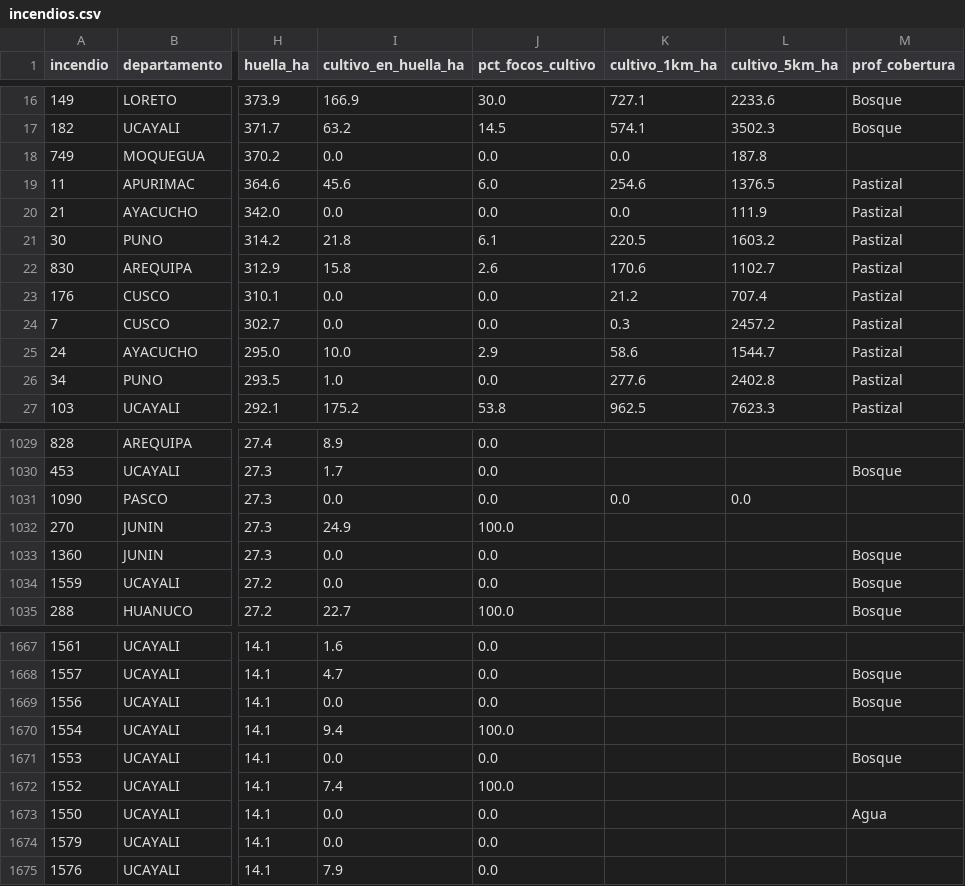
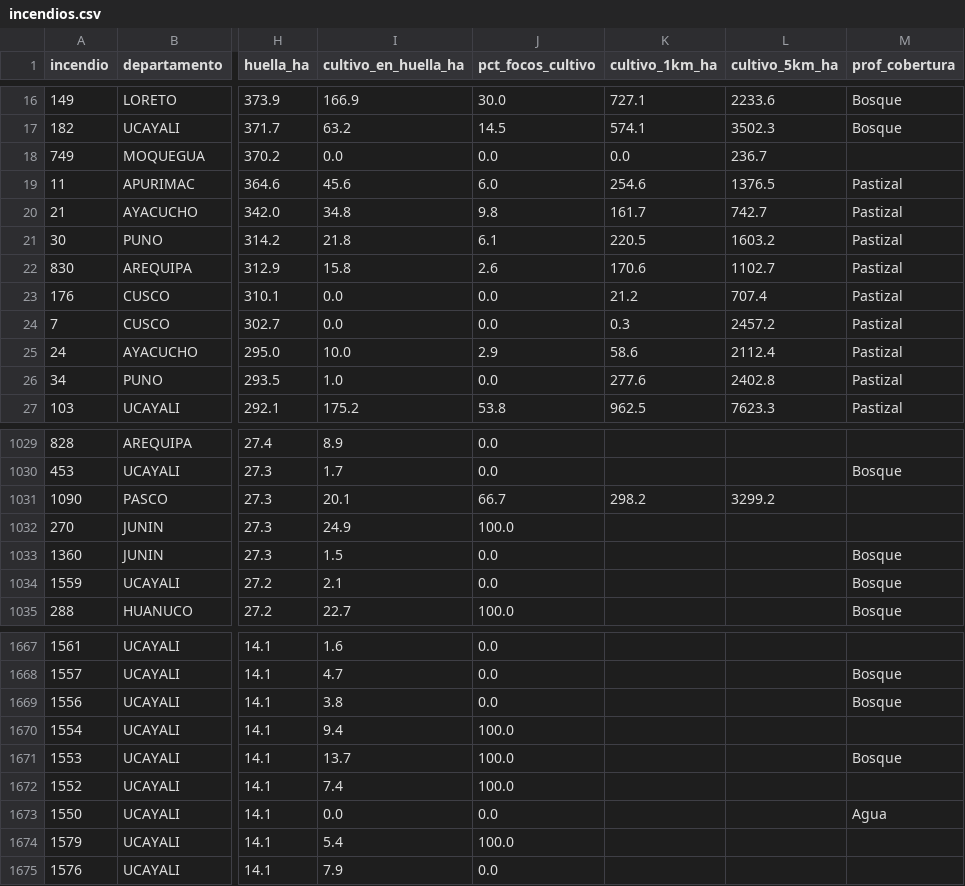
Before and after one commit to josuesoriavas/incendios-cultivos-peru, a CSV file: data/processed/incendios.csv, drawn as a sheet; only a part is shown, gaps mark what is left out; the diff covers the shown part only; the diff names each change by its address in the sheet, - before the commit and + after, or states it on an @@ line.

```diff
--- a/data/processed/incendios.csv
+++ b/data/processed/incendios.csv
-L18 (cultivo_5km_ha): 187.8
+L18 (cultivo_5km_ha): 236.7
-I20 (cultivo_en_huella_ha): 0.0
+I20 (cultivo_en_huella_ha): 34.8
-J20 (pct_focos_cultivo): 0.0
+J20 (pct_focos_cultivo): 9.8
-K20 (cultivo_1km_ha): 0.0
+K20 (cultivo_1km_ha): 161.7
-L20 (cultivo_5km_ha): 111.9
+L20 (cultivo_5km_ha): 742.7
-L25 (cultivo_5km_ha): 1544.7
+L25 (cultivo_5km_ha): 2112.4
-I1031 (cultivo_en_huella_ha): 0.0
+I1031 (cultivo_en_huella_ha): 20.1
-J1031 (pct_focos_cultivo): 0.0
+J1031 (pct_focos_cultivo): 66.7
-K1031 (cultivo_1km_ha): 0.0
+K1031 (cultivo_1km_ha): 298.2
-L1031 (cultivo_5km_ha): 0.0
+L1031 (cultivo_5km_ha): 3299.2
-I1033 (cultivo_en_huella_ha): 0.0
+I1033 (cultivo_en_huella_ha): 1.5
-I1034 (cultivo_en_huella_ha): 0.0
+I1034 (cultivo_en_huella_ha): 2.1
-I1669 (cultivo_en_huella_ha): 0.0
+I1669 (cultivo_en_huella_ha): 3.8
-I1671 (cultivo_en_huella_ha): 0.0
+I1671 (cultivo_en_huella_ha): 13.7
-J1671 (pct_focos_cultivo): 0.0
+J1671 (pct_focos_cultivo): 100.0
-I1674 (cultivo_en_huella_ha): 0.0
+I1674 (cultivo_en_huella_ha): 5.4
-J1674 (pct_focos_cultivo): 0.0
+J1674 (pct_focos_cultivo): 100.0
```
Also changed, not shown: 170 edited cells elsewhere in this file, data/monitor/departamentos.csv, data/monitor/incendios.csv, 9 other files.
